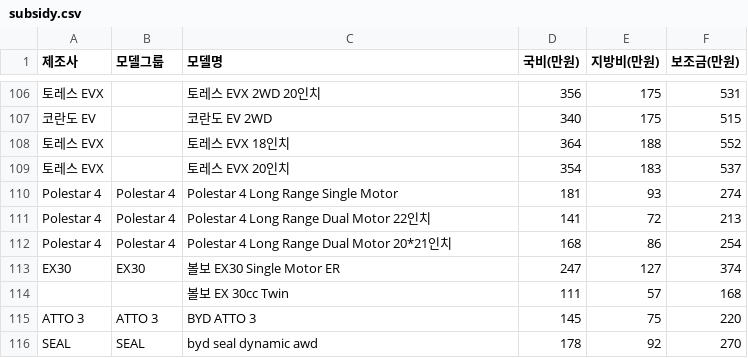
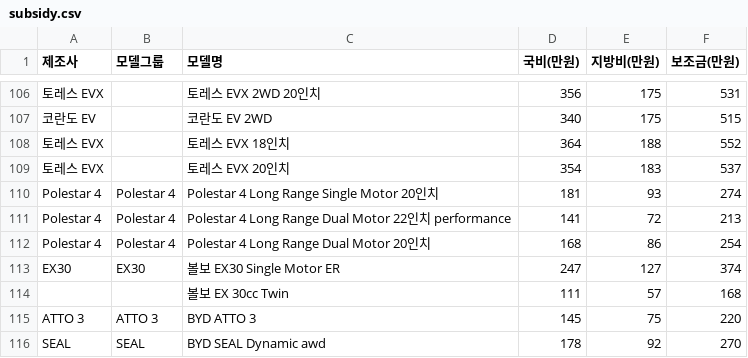
Before and after one commit to Get-Your-Eon/Backend_Server, a CSV file: subsidy.csv, drawn as a sheet; only a part is shown, gaps mark what is left out; the diff names each change by its address in the sheet, - before the commit and + after, or states it on an @@ line.

Commit message:
data: update subsidy model_name fixes (Polestar and BYD SEAL) and add update scripts/backups

```diff
--- a/subsidy.csv
+++ b/subsidy.csv
-C110 (모델명): Polestar 4 Long Range Single Motor
+C110 (모델명): Polestar 4 Long Range Single Motor 20인치
-C111 (모델명): Polestar 4 Long Range Dual Motor 22인치
+C111 (모델명): Polestar 4 Long Range Dual Motor 22인치 performance
-C112 (모델명): Polestar 4 Long Range Dual Motor 20*21인치
+C112 (모델명): Polestar 4 Long Range Dual Motor 20인치
-C116 (모델명): byd seal dynamic awd
+C116 (모델명): BYD SEAL Dynamic awd
```
Also changed, not shown: subsidy_repaired.csv, 10 other files.
